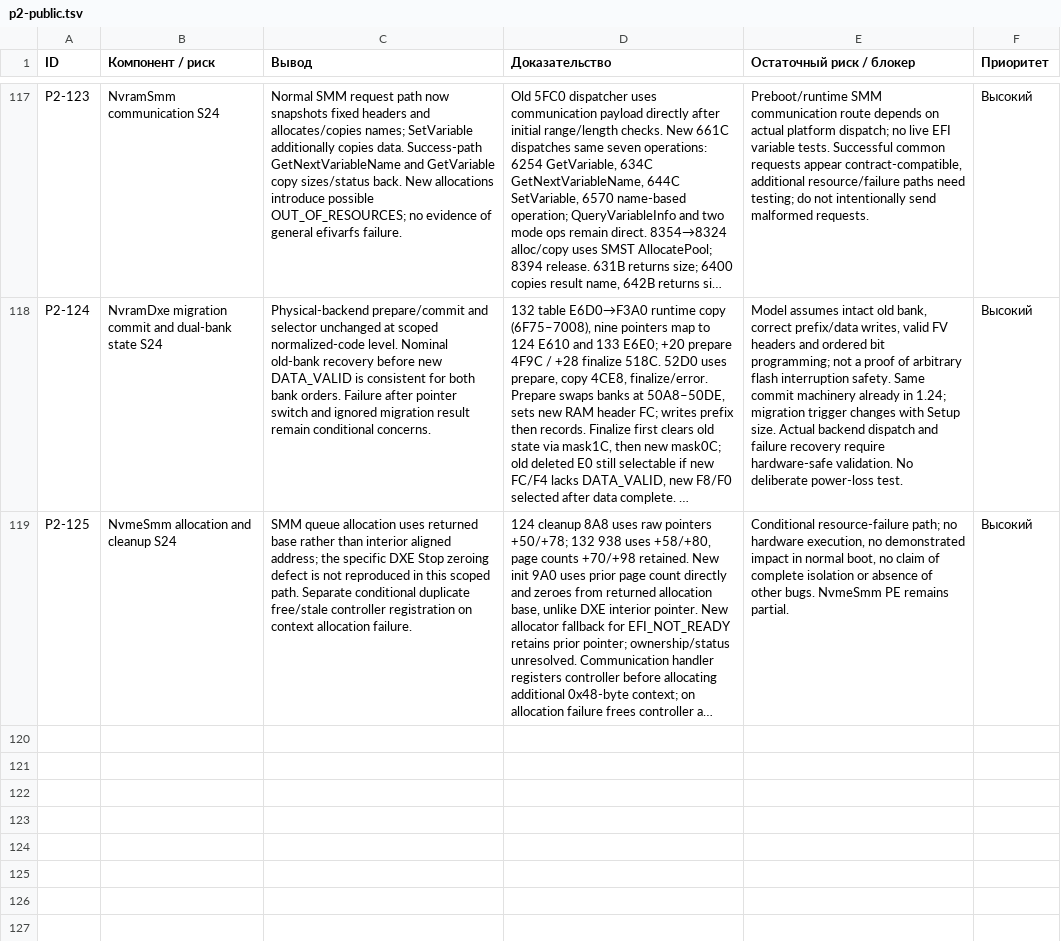
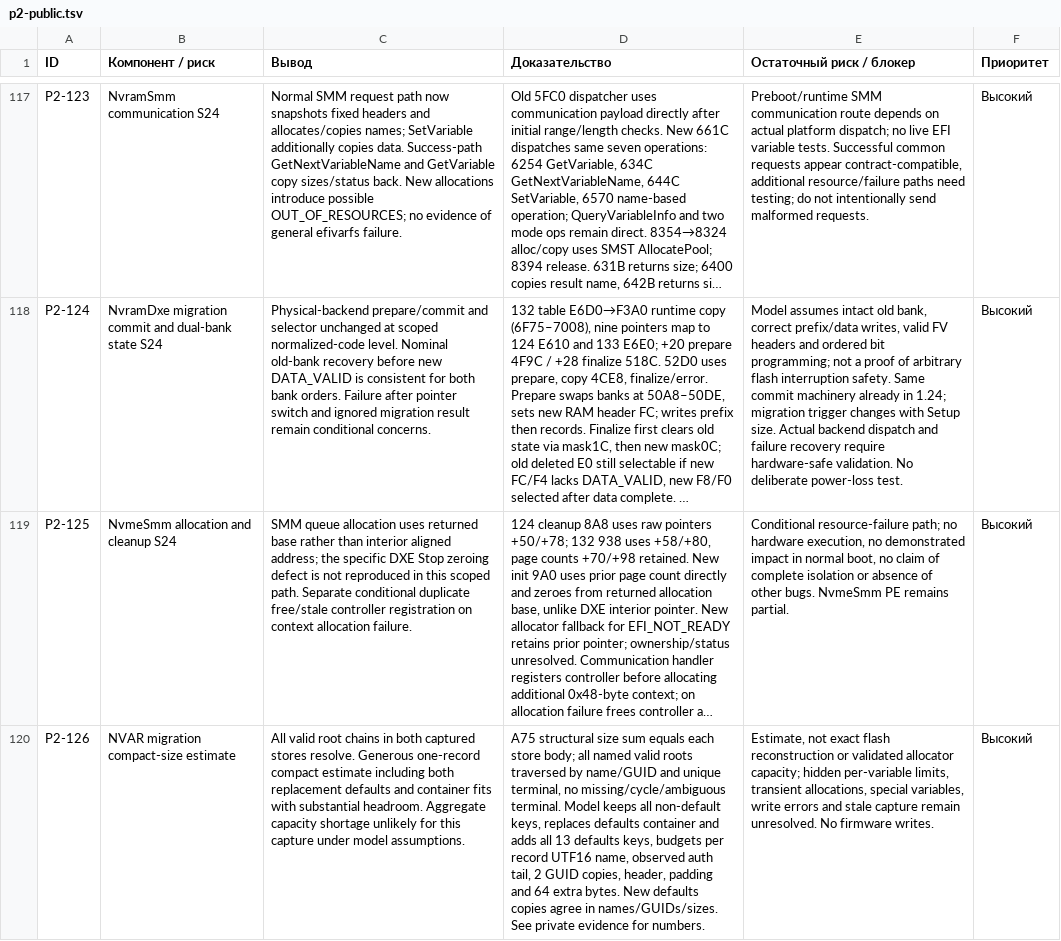
Before and after one commit to kaaburgh/public-research, a TSV file: lenovo-m75n-bios-audit/data/p2-public.tsv, drawn as a sheet; only a part is shown, gaps mark what is left out; long unchanged cells end in …; the diff names each change by its address in the sheet, - before the commit and + after, or states it on an @@ line.

Commit message:
M75n: estimate live NVRAM compact migration capacity without publishing payloads

```diff
--- a/lenovo-m75n-bios-audit/data/p2-public.tsv
+++ b/lenovo-m75n-bios-audit/data/p2-public.tsv
+row 120: P2-126 | NVAR migration compact-size estimate | All valid root chains in both captured stores resolve. Generous one-record compact estimate including both replacement defaults and container fits with substantial headroom. Aggregate capacity shortage unlikely for this capture under model assumptions. | A75 structural size sum equals each store body; all named valid roots traversed by name/GUID and unique terminal, no missing/cycle/ambiguous terminal. Model keeps all non-default keys, replaces defaults container and adds all 13 defaults keys, budgets per record UTF16 name, observed auth tail, 2 GUID copies, header, padding and 64 extra bytes. New defaults copies agree in names/GUIDs/sizes. See private evidence for numbers. | Estimate, not exact flash reconstruction or validated allocator capacity; hidden per-variable limits, transient allocations, special variables, write errors and stale capture remain unresolved. No firmware writes. | Высокий
```
Also changed, not shown: 6 other files.
